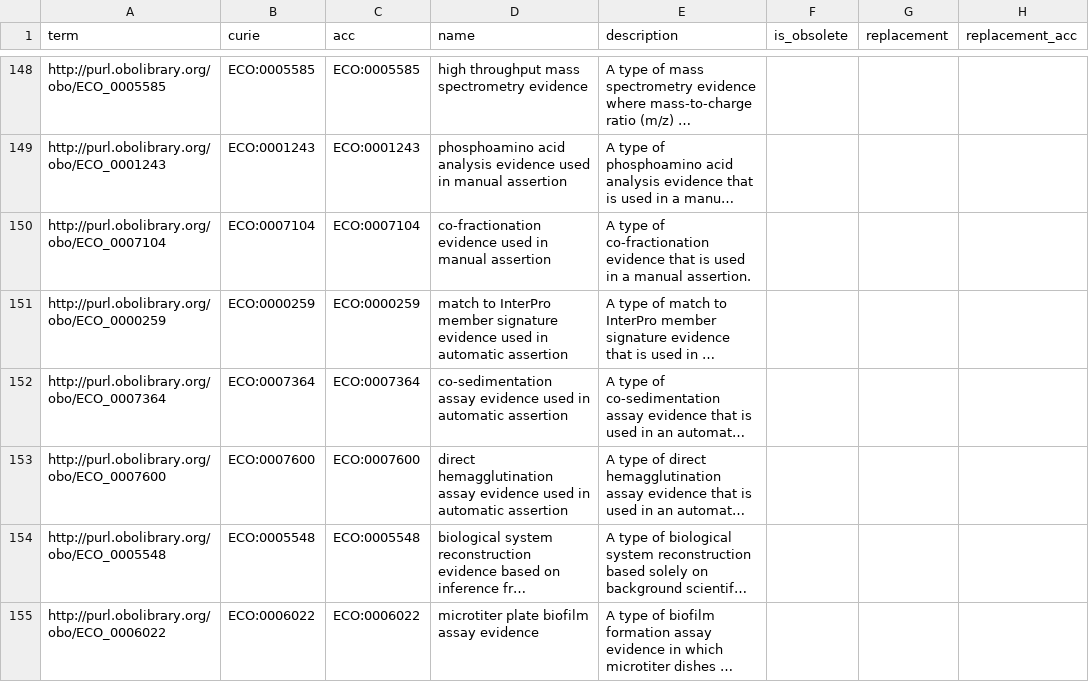
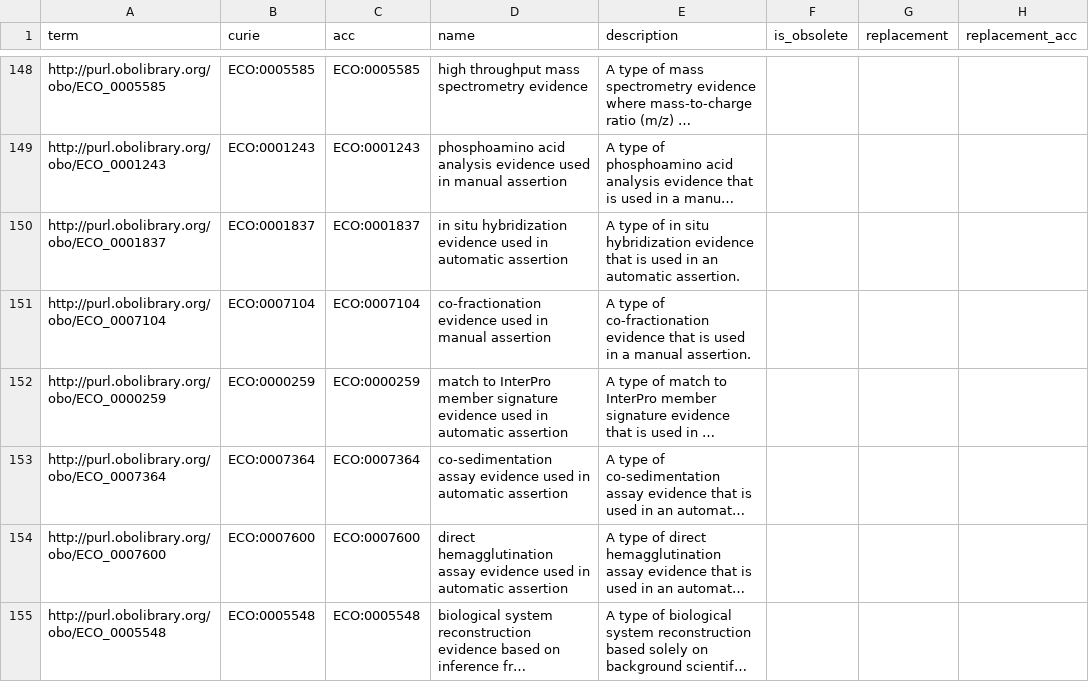
Before and after one commit to monarch-ebi-dev/impc-ontology-pipeline, a CSV file: tables/eco.csv, drawn as a sheet; only a part is shown, gaps mark what is left out; the shorter side is filled out with more unchanged rows; long unchanged cells end in …; the diff covers the shown part only; the diff names each change by its address in the sheet, - before the commit and + after, or states it on an @@ line.

Commit message:
Update of pipeline
Has now an ontology preprocessing step that rewrites all URIs to CURIE for a number of annotation properties.

```diff
--- a/tables/eco.csv
+++ b/tables/eco.csv
+row 150: http://purl.obolibrary.org/obo/ECO_0001837 | ECO:0001837 | ECO:0001837 | in situ hybridization evidence used in automatic assertion | A type of in situ hybridization evidence that is used in an automatic assertion.
```
Also changed, not shown: 6 added rows, 1 moved row and 2 edited cells elsewhere in this file, tables/emapa.csv, tables/ma.csv, 23 other files.
